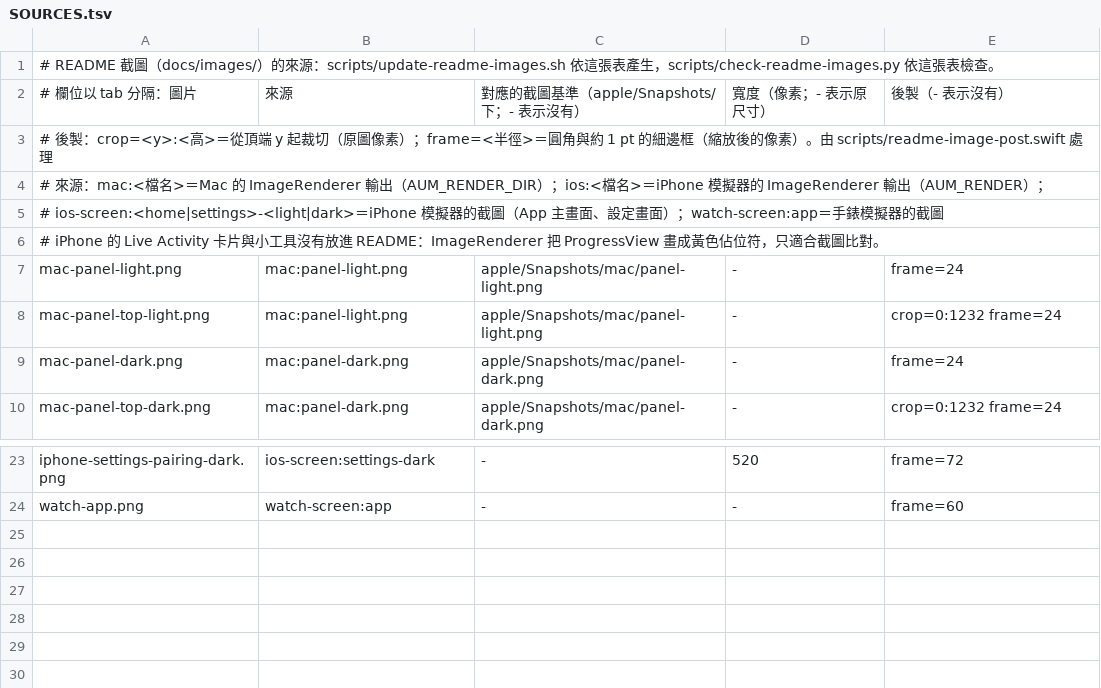
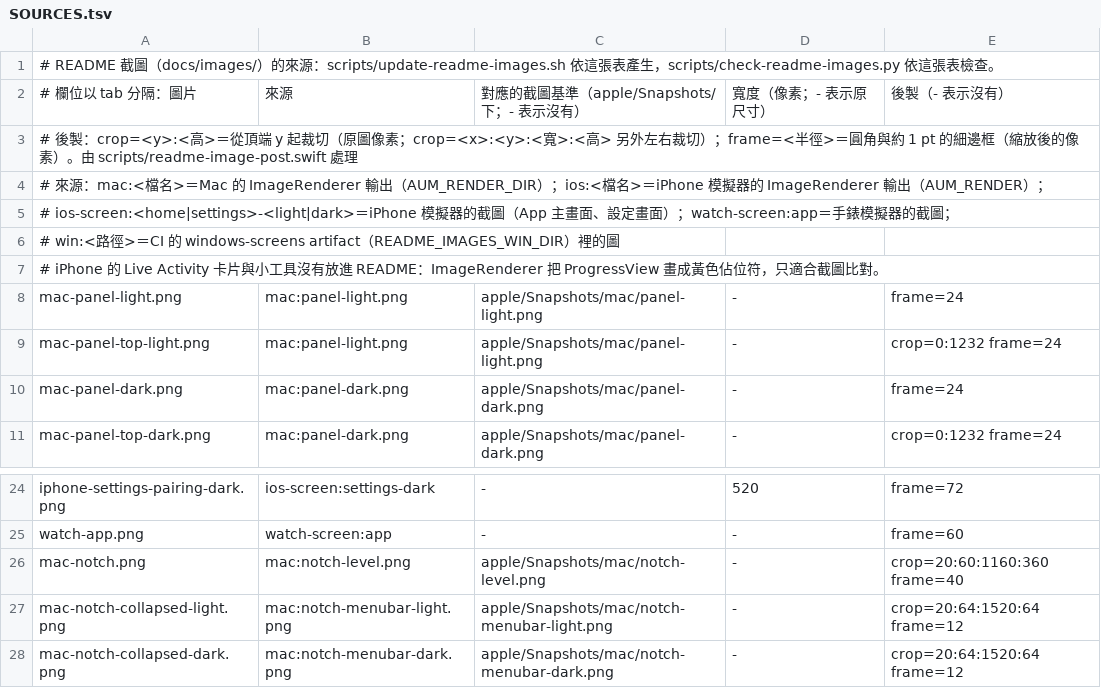
Before and after one commit to kevin930326/ai-usage-monitor, a TSV file: docs/images/SOURCES.tsv, drawn as a sheet; only a part is shown, gaps mark what is left out.

```diff
--- a/docs/images/SOURCES.tsv
+++ b/docs/images/SOURCES.tsv
@@ -2,5 +2,6 @@
 # 欄位以 tab 分隔：圖片	來源	對應的截圖基準（apple/Snapshots/ 下；- 表示沒有）	寬度（像素；- 表示原尺寸）	後製（- 表示沒有）
-# 後製：crop=<y>:<高>＝從頂端 y 起裁切（原圖像素）；frame=<半徑>＝圓角與約 1 pt 的細邊框（縮放後的像素）。由 scripts/readme-image-post.swift 處理
+# 後製：crop=<y>:<高>＝從頂端 y 起裁切（原圖像素；crop=<x>:<y>:<寬>:<高> 另外左右裁切）；frame=<半徑>＝圓角與約 1 pt 的細邊框（縮放後的像素）。由 scripts/readme-image-post.swift 處理
 # 來源：mac:<檔名>＝Mac 的 ImageRenderer 輸出（AUM_RENDER_DIR）；ios:<檔名>＝iPhone 模擬器的 ImageRenderer 輸出（AUM_RENDER）；
-#       ios-screen:<home|settings>-<light|dark>＝iPhone 模擬器的截圖（App 主畫面、設定畫面）；watch-screen:app＝手錶模擬器的截圖
+#       ios-screen:<home|settings>-<light|dark>＝iPhone 模擬器的截圖（App 主畫面、設定畫面）；watch-screen:app＝手錶模擬器的截圖；
+#       win:<路徑>＝CI 的 windows-screens artifact（README_IMAGES_WIN_DIR）裡的圖
 # iPhone 的 Live Activity 卡片與小工具沒有放進 README：ImageRenderer 把 ProgressView 畫成黃色佔位符，只適合截圖比對。
@@ -24 +25,4 @@ iphone-settings-pairing-dark.png	ios-screen:settings-dark	-	520	frame=72
 watch-app.png	watch-screen:app	-	-	frame=60
+mac-notch.png	mac:notch-level.png	apple/Snapshots/mac/notch-level.png	-	crop=20:60:1160:360 frame=40
+mac-notch-collapsed-light.png	mac:notch-menubar-light.png	apple/Snapshots/mac/notch-menubar-light.png	-	crop=20:64:1520:64 frame=12
+mac-notch-collapsed-dark.png	mac:notch-menubar-dark.png	apple/Snapshots/mac/notch-menubar-dark.png	-	crop=20:64:1520:64 frame=12
```
Also changed, not shown: 7 other files.
